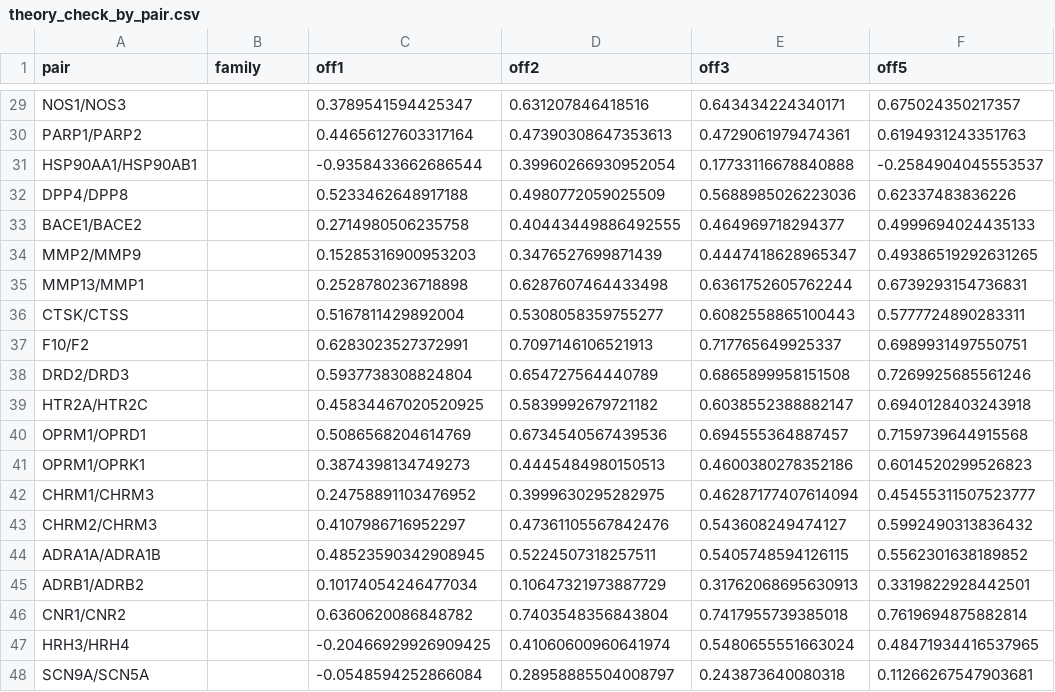
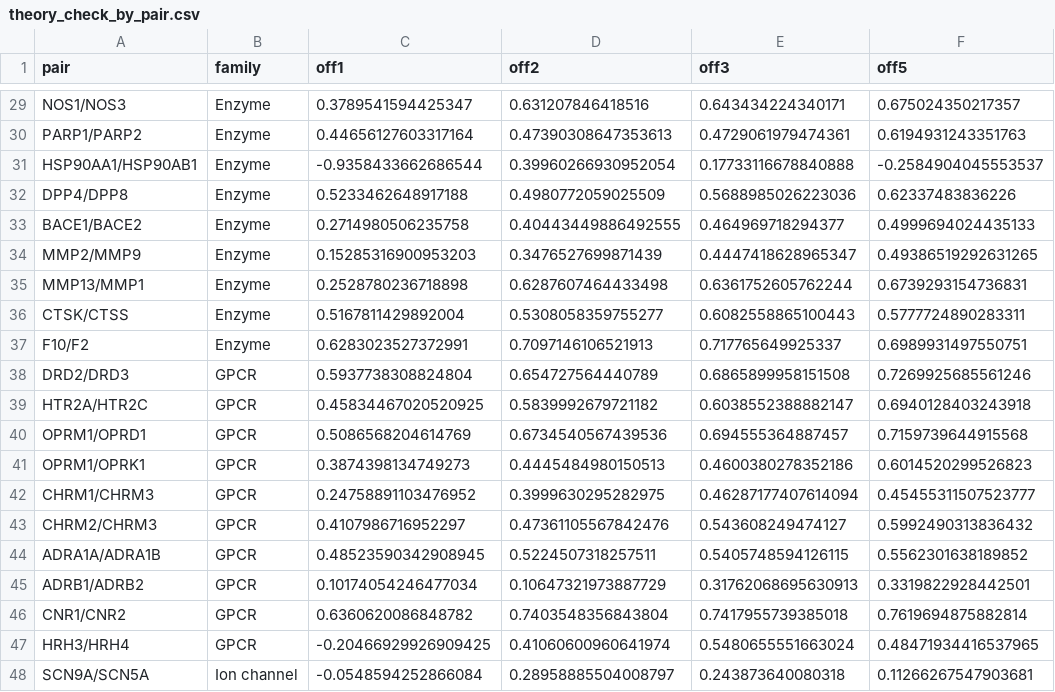
Before and after one commit to kratos1459/paralogy-selectivity, a CSV file: results/theory_check_by_pair.csv, drawn as a sheet; only a part is shown, gaps mark what is left out; the diff covers the shown part only; the diff names each change by its address in the sheet, - before the commit and + after, or states it on an @@ line.

```diff
--- a/results/theory_check_by_pair.csv
+++ b/results/theory_check_by_pair.csv
-B29:B37 (family): (empty)
+B29:B37 (family): Enzyme
-B38:B47 (family): (empty)
+B38:B47 (family): GPCR
-B48 (family): (empty)
+B48 (family): Ion channel
```
Also changed, not shown: 27 edited cells elsewhere in this file, 25 other files.
